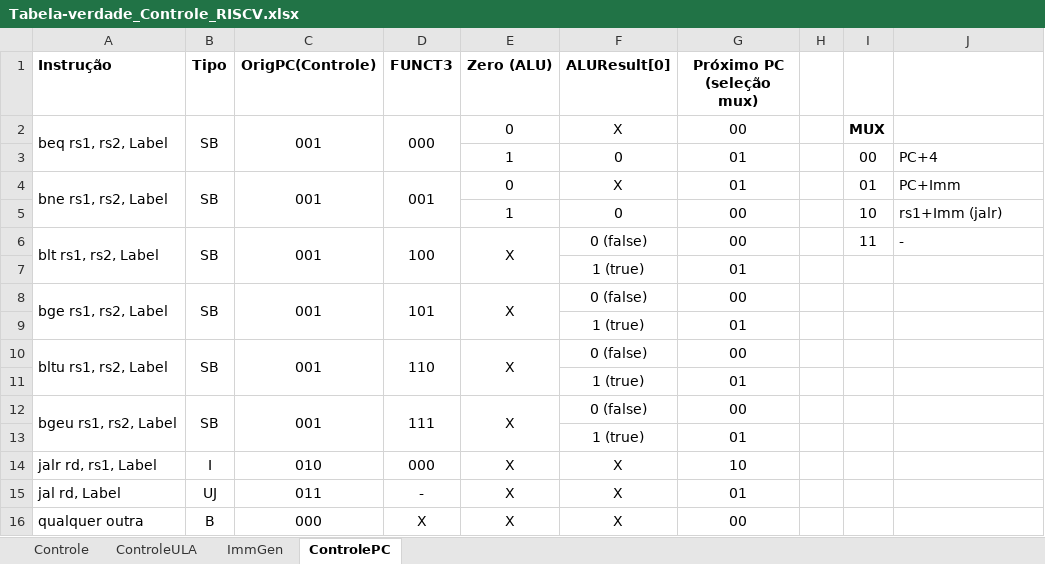
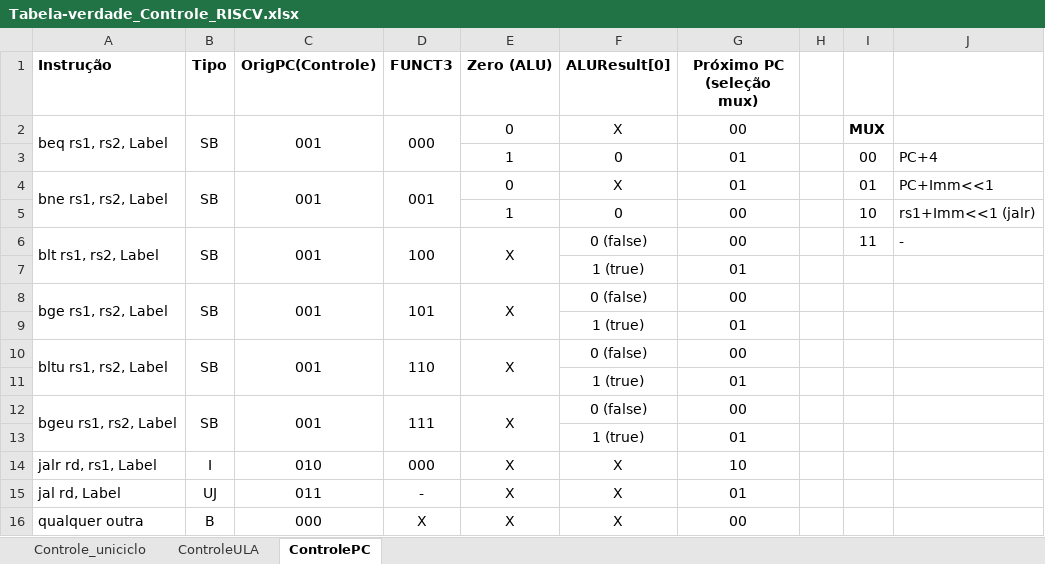
Before and after one commit to Haori1/TrabalhosOAC, an Excel workbook: Laboratorio_3/Tabela-verdade_Controle_RISCV.xlsx, sheet ControlePC, drawn as a sheet; values as stored, in another font and other column widths than the file's, no borders; the diff names each change by its address in the sheet, - before the commit and + after, or states it on an @@ line.

```diff
--- a/Laboratorio_3/Tabela-verdade_Controle_RISCV.xlsx (sheet ControlePC)
+++ b/Laboratorio_3/Tabela-verdade_Controle_RISCV.xlsx (sheet ControlePC)
-sheet tab: Controle
+sheet tab: Controle_uniciclo
-sheet tab: ImmGen
-J4: PC+Imm
+J4: PC+Imm<<1
-J5: rs1+Imm (jalr)
+J5: rs1+Imm<<1 (jalr)
```
Also changed, not shown: sheet Controle_uniciclo, sheet ControleULA, 12 other files.
